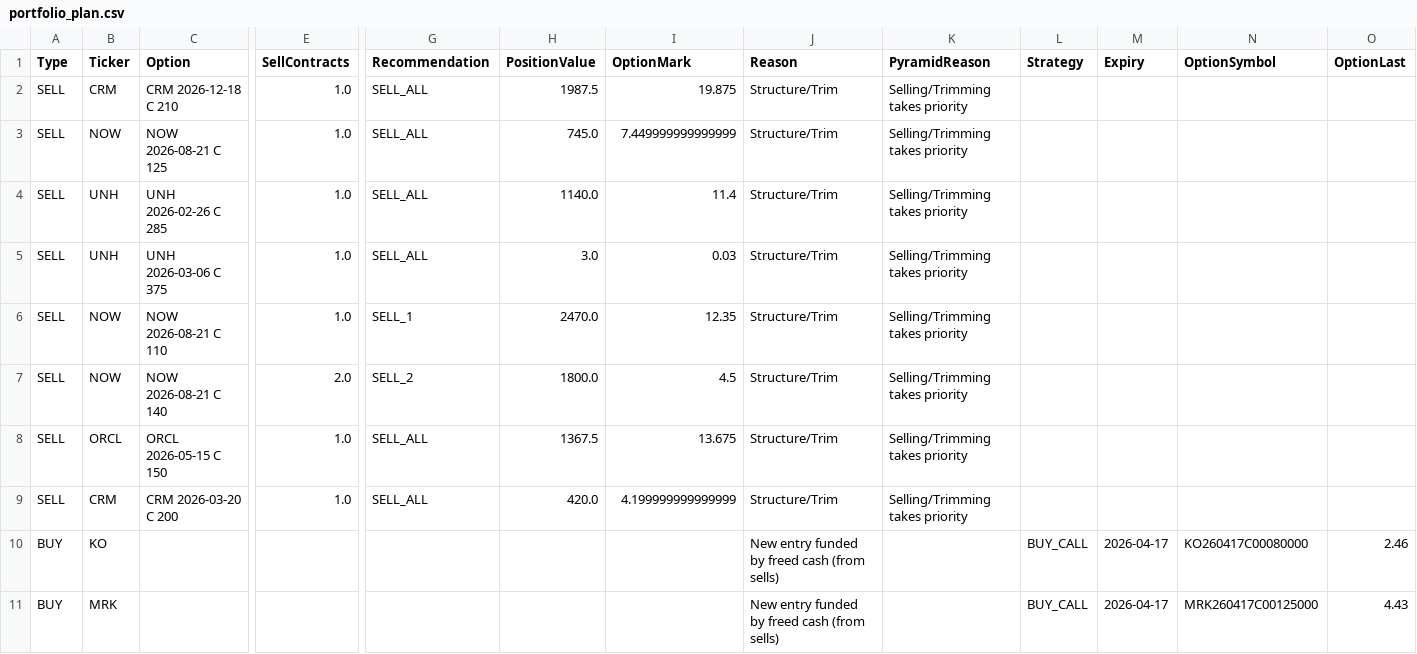
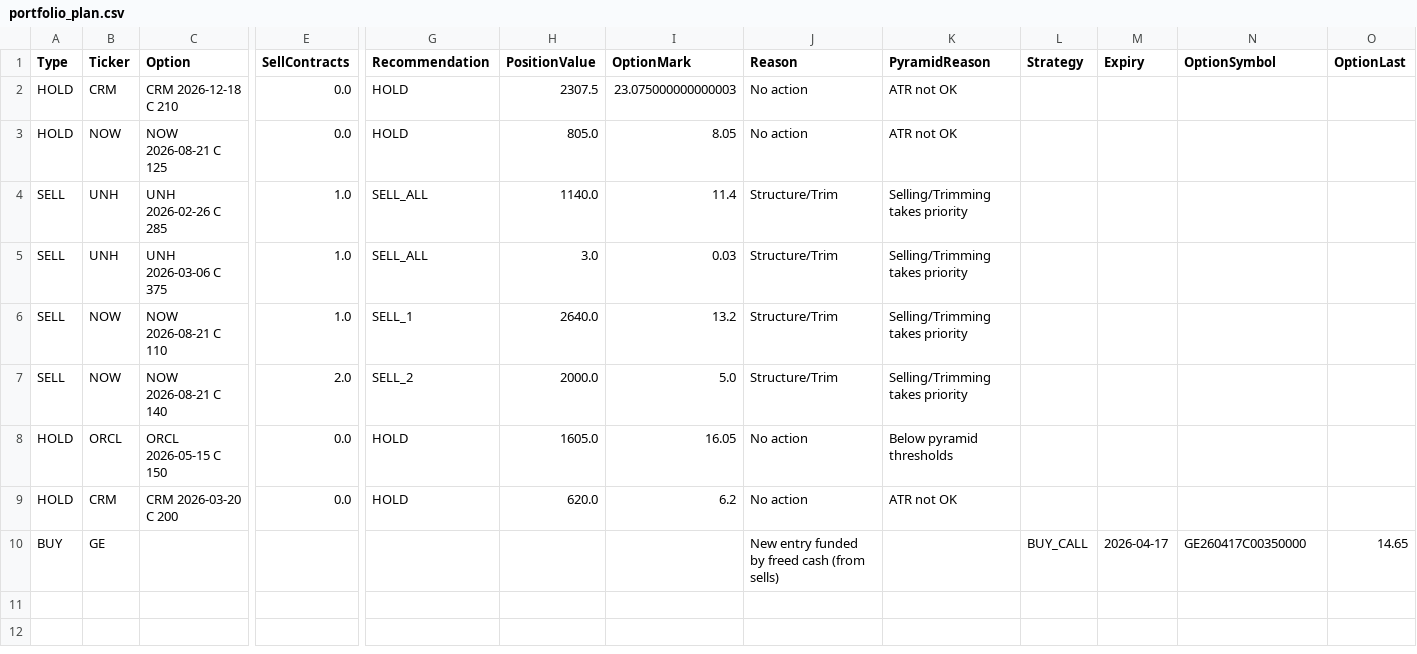
Before and after one commit to vibraniumtag-code/Stocks, a CSV file: docs/portfolio_plan.csv, drawn as a sheet; only a part is shown, gaps mark what is left out; removed rows and columns are numbered as before the commit, all else as after; rows hold the shown columns only; the diff names each change by its address in the sheet, - before the commit and + after, or states it on an @@ line.

```diff
--- a/docs/portfolio_plan.csv
+++ b/docs/portfolio_plan.csv
-A2:A3 (Type): SELL
+A2:A3 (Type): HOLD
-E2:E3 (SellContracts): 1.0
+E2:E3 (SellContracts): 0.0
-G2:G3 (Recommendation): SELL_ALL
+G2:G3 (Recommendation): HOLD
-H2 (PositionValue): 1987.5
+H2 (PositionValue): 2307.5
-I2 (OptionMark): 19.875
+I2 (OptionMark): 23.075000000000003
-J2:J3 (Reason): Structure/Trim
+J2:J3 (Reason): No action
-K2:K3 (PyramidReason): Selling/Trimming takes priority
+K2:K3 (PyramidReason): ATR not OK
-H3 (PositionValue): 745.0
+H3 (PositionValue): 805.0
-I3 (OptionMark): 7.449999999999999
+I3 (OptionMark): 8.05
-H6 (PositionValue): 2470.0
+H6 (PositionValue): 2640.0
-I6 (OptionMark): 12.35
+I6 (OptionMark): 13.2
-H7 (PositionValue): 1800.0
+H7 (PositionValue): 2000.0
-I7 (OptionMark): 4.5
+I7 (OptionMark): 5.0
-A8:A9 (Type): SELL
+A8:A9 (Type): HOLD
-E8:E9 (SellContracts): 1.0
+E8:E9 (SellContracts): 0.0
-G8:G9 (Recommendation): SELL_ALL
+G8:G9 (Recommendation): HOLD
-H8 (PositionValue): 1367.5
+H8 (PositionValue): 1605.0
-I8 (OptionMark): 13.675
+I8 (OptionMark): 16.05
-J8:J9 (Reason): Structure/Trim
+J8:J9 (Reason): No action
-K8 (PyramidReason): Selling/Trimming takes priority
+K8 (PyramidReason): Below pyramid thresholds
-H9 (PositionValue): 420.0
+H9 (PositionValue): 620.0
-I9 (OptionMark): 4.199999999999999
+I9 (OptionMark): 6.2
-K9 (PyramidReason): Selling/Trimming takes priority
+K9 (PyramidReason): ATR not OK
-row 10: BUY | KO |  |  |  |  |  | New entry funded by freed cash (from sells) |  | BUY_CALL | 2026-04-17 | KO260417C00080000 | 2.46
-row 11: BUY | MRK |  |  |  |  |  | New entry funded by freed cash (from sells) |  | BUY_CALL | 2026-04-17 | MRK260417C00125000 | 4.43
+row 10: BUY | GE |  |  |  |  |  | New entry funded by freed cash (from sells) |  | BUY_CALL | 2026-04-17 | GE260417C00350000 | 14.65
```
Also changed, not shown: portfolio_plan.csv.
